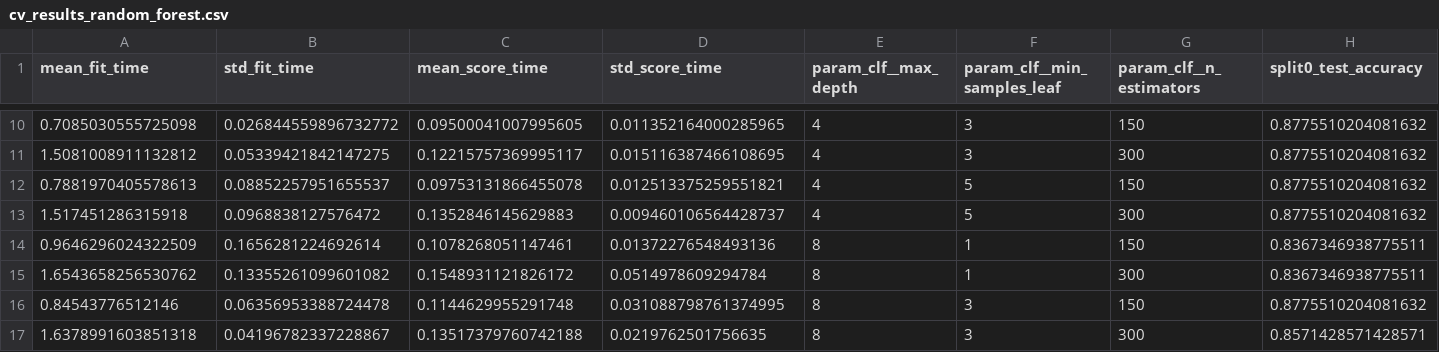
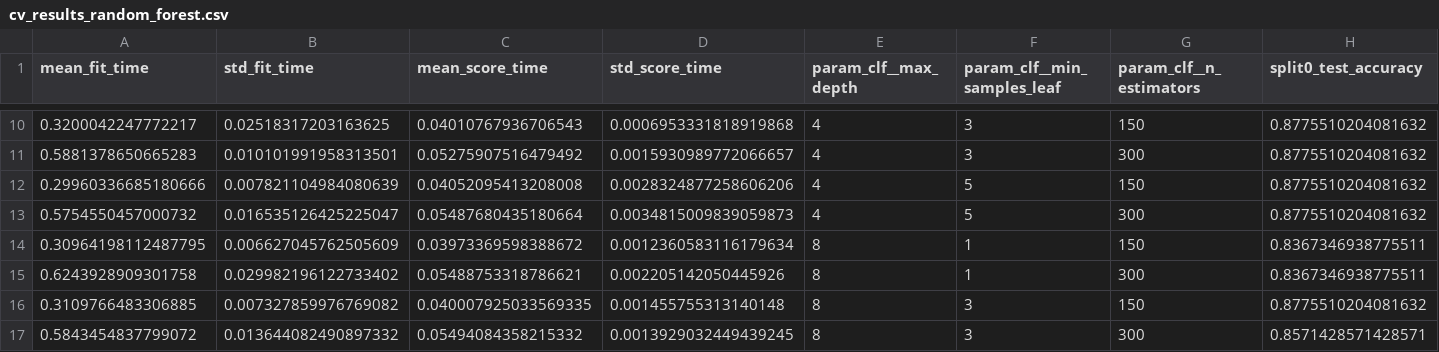
Before and after one commit to piyushshukla1234321/heart-disease-mlops, a CSV file: reports/cv_results_random_forest.csv, drawn as a sheet; only a part is shown, gaps mark what is left out; the diff covers the shown part only; the diff names each change by its address in the sheet, - before the commit and + after, or states it on an @@ line.

```diff
--- a/reports/cv_results_random_forest.csv
+++ b/reports/cv_results_random_forest.csv
-A10 (mean_fit_time): 0.7085030555725098
+A10 (mean_fit_time): 0.3200042247772217
-B10 (std_fit_time): 0.026844559896732772
+B10 (std_fit_time): 0.02518317203163625
-C10 (mean_score_time): 0.09500041007995605
+C10 (mean_score_time): 0.04010767936706543
-D10 (std_score_time): 0.011352164000285965
+D10 (std_score_time): 0.0006953331818919868
-A11 (mean_fit_time): 1.5081008911132812
+A11 (mean_fit_time): 0.5881378650665283
-B11 (std_fit_time): 0.05339421842147275
+B11 (std_fit_time): 0.010101991958313501
-C11 (mean_score_time): 0.12215757369995117
+C11 (mean_score_time): 0.05275907516479492
-D11 (std_score_time): 0.015116387466108695
+D11 (std_score_time): 0.0015930989772066657
-A12 (mean_fit_time): 0.7881970405578613
+A12 (mean_fit_time): 0.29960336685180666
-B12 (std_fit_time): 0.08852257951655537
+B12 (std_fit_time): 0.007821104984080639
-C12 (mean_score_time): 0.09753131866455078
+C12 (mean_score_time): 0.04052095413208008
-D12 (std_score_time): 0.012513375259551821
+D12 (std_score_time): 0.0028324877258606206
-A13 (mean_fit_time): 1.517451286315918
+A13 (mean_fit_time): 0.5754550457000732
-B13 (std_fit_time): 0.0968838127576472
+B13 (std_fit_time): 0.016535126425225047
-C13 (mean_score_time): 0.1352846145629883
+C13 (mean_score_time): 0.05487680435180664
-D13 (std_score_time): 0.009460106564428737
+D13 (std_score_time): 0.0034815009839059873
-A14 (mean_fit_time): 0.9646296024322509
+A14 (mean_fit_time): 0.30964198112487795
-B14 (std_fit_time): 0.1656281224692614
+B14 (std_fit_time): 0.006627045762505609
-C14 (mean_score_time): 0.1078268051147461
+C14 (mean_score_time): 0.03973369598388672
-D14 (std_score_time): 0.01372276548493136
+D14 (std_score_time): 0.0012360583116179634
-A15 (mean_fit_time): 1.6543658256530762
+A15 (mean_fit_time): 0.6243928909301758
-B15 (std_fit_time): 0.13355261099601082
+B15 (std_fit_time): 0.029982196122733402
-C15 (mean_score_time): 0.1548931121826172
+C15 (mean_score_time): 0.05488753318786621
-D15 (std_score_time): 0.0514978609294784
+D15 (std_score_time): 0.002205142050445926
-A16 (mean_fit_time): 0.84543776512146
+A16 (mean_fit_time): 0.3109766483306885
-B16 (std_fit_time): 0.06356953388724478
+B16 (std_fit_time): 0.007327859976769082
-C16 (mean_score_time): 0.1144629955291748
+C16 (mean_score_time): 0.040007925033569335
-D16 (std_score_time): 0.031088798761374995
+D16 (std_score_time): 0.001455755313140148
-A17 (mean_fit_time): 1.6378991603851318
+A17 (mean_fit_time): 0.5843454837799072
-B17 (std_fit_time): 0.04196782337228867
+B17 (std_fit_time): 0.013644082490897332
-C17 (mean_score_time): 0.13517379760742188
+C17 (mean_score_time): 0.05494084358215332
-D17 (std_score_time): 0.0219762501756635
+D17 (std_score_time): 0.0013929032449439245
```
Also changed, not shown: 40 edited cells elsewhere in this file, reports/cv_results_logistic_regression.csv, reports/cv_results_svm_rbf.csv, 20 other files.
